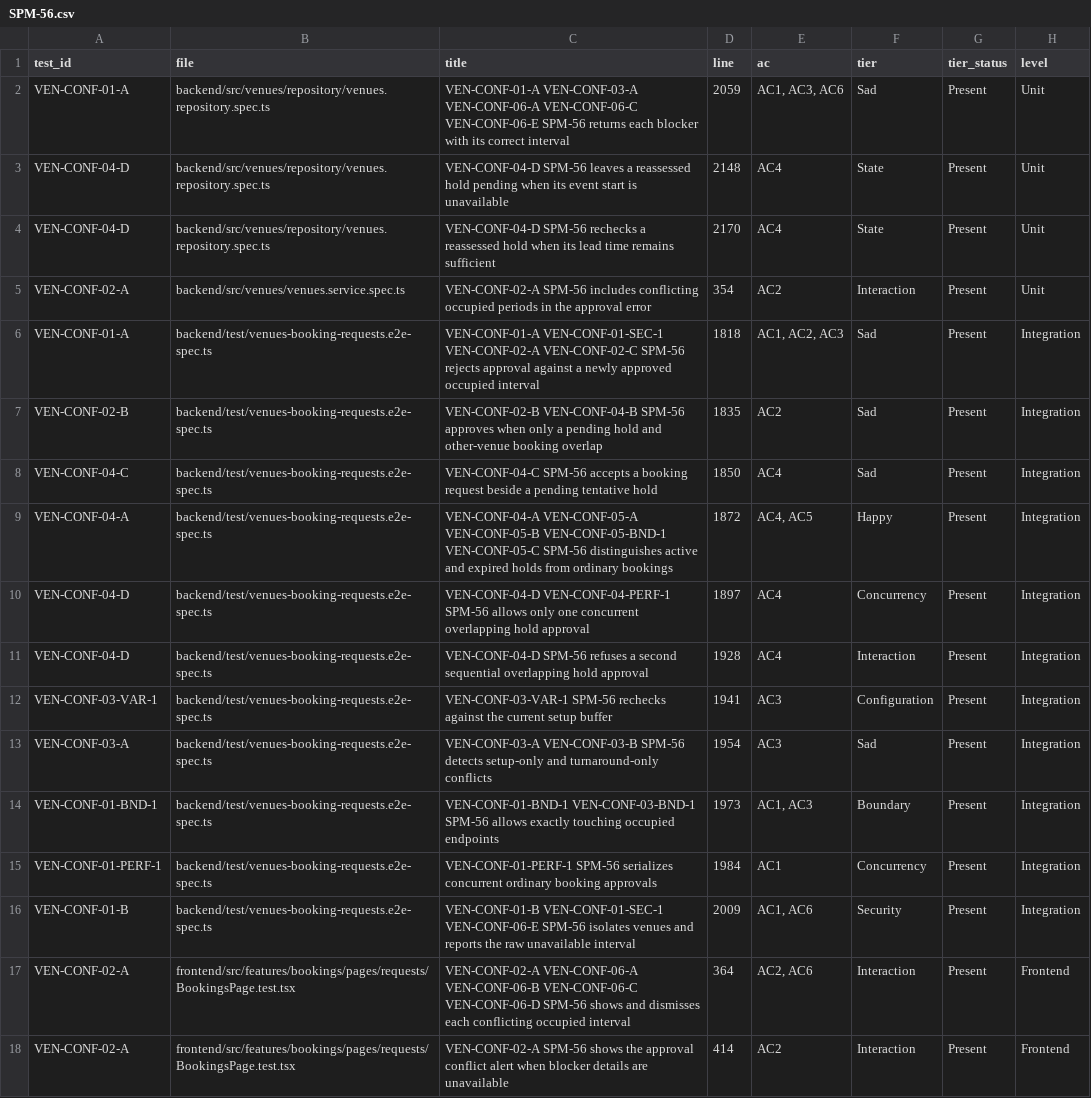
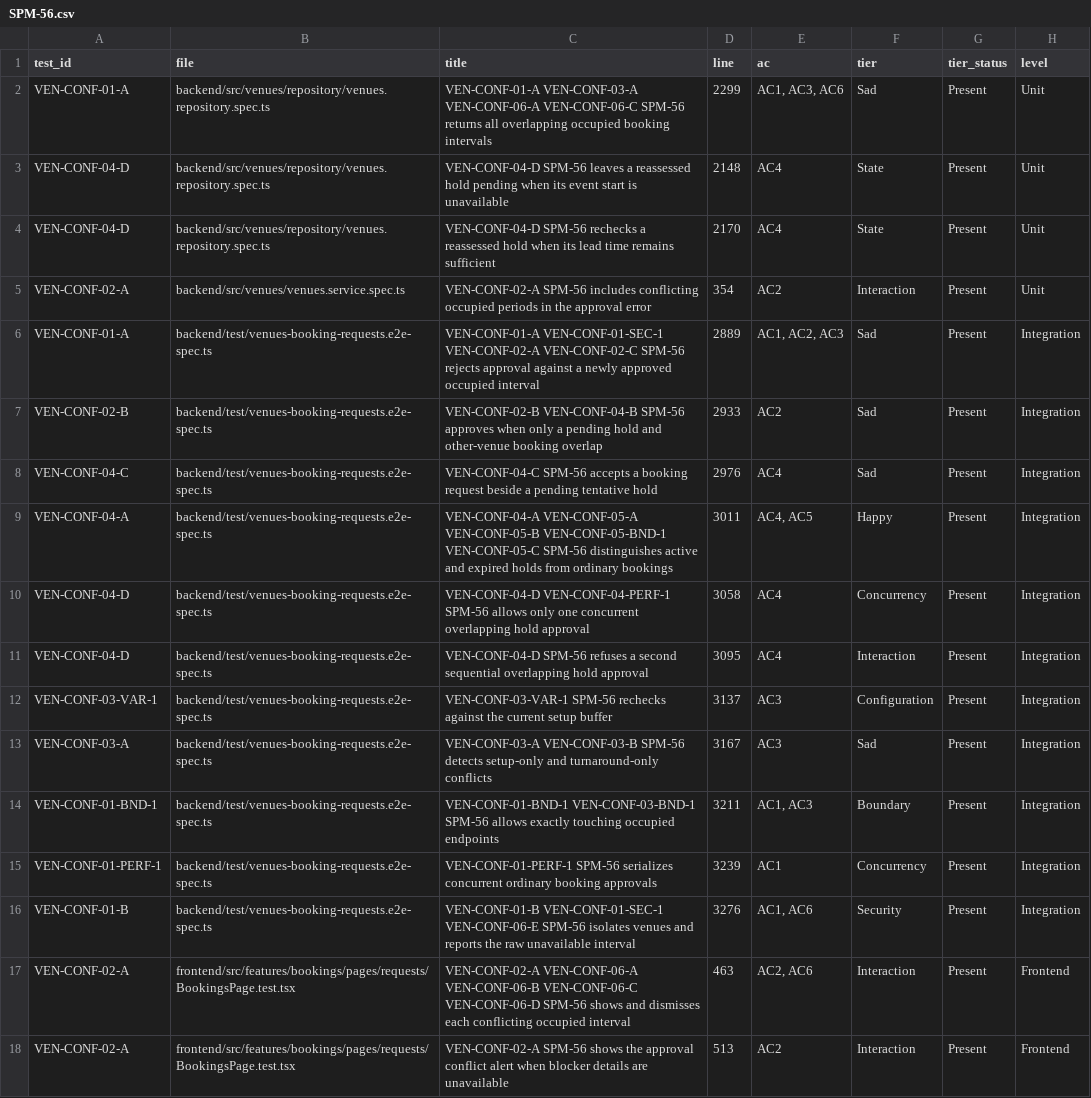
Before and after one commit to IS212-G5-T2/IS212-G5-T2, a CSV file: docs/test-cases/workflow/records/SPM-56.csv, drawn as a sheet; only a part is shown; the diff names each change by its address in the sheet, - before the commit and + after, or states it on an @@ line.

Commit message:
fix(SPM-56): restore booking conflict details after integration

```diff
--- a/docs/test-cases/workflow/records/SPM-56.csv
+++ b/docs/test-cases/workflow/records/SPM-56.csv
-C2 (title): …VEN-CONF-06-A VEN-CONF-06-C VEN-CONF-06-E SPM-56 returns each blocker with its correct interval
+C2 (title): …VEN-CONF-06-A VEN-CONF-06-C SPM-56 returns all overlapping occupied booking intervals
-D2 (line): 2059
+D2 (line): 2299
-D6 (line): 1818
+D6 (line): 2889
-D7 (line): 1835
+D7 (line): 2933
-D8 (line): 1850
+D8 (line): 2976
-D9 (line): 1872
+D9 (line): 3011
-D10 (line): 1897
+D10 (line): 3058
-D11 (line): 1928
+D11 (line): 3095
-D12 (line): 1941
+D12 (line): 3137
-D13 (line): 1954
+D13 (line): 3167
-D14 (line): 1973
+D14 (line): 3211
-D15 (line): 1984
+D15 (line): 3239
-D16 (line): 2009
+D16 (line): 3276
-D17 (line): 364
+D17 (line): 463
-D18 (line): 414
+D18 (line): 513
```
Also changed, not shown: 9 other files.
